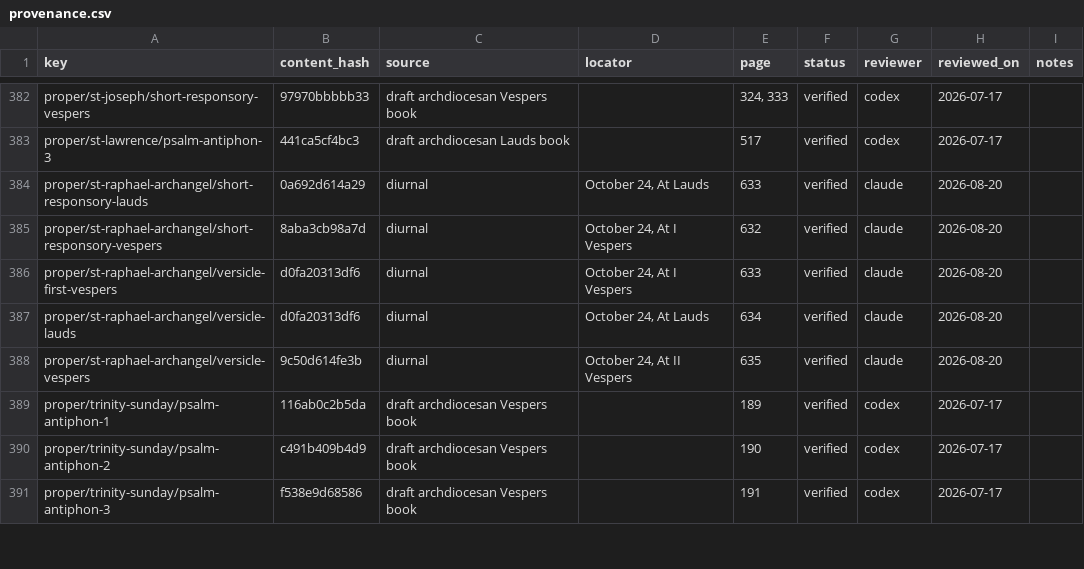
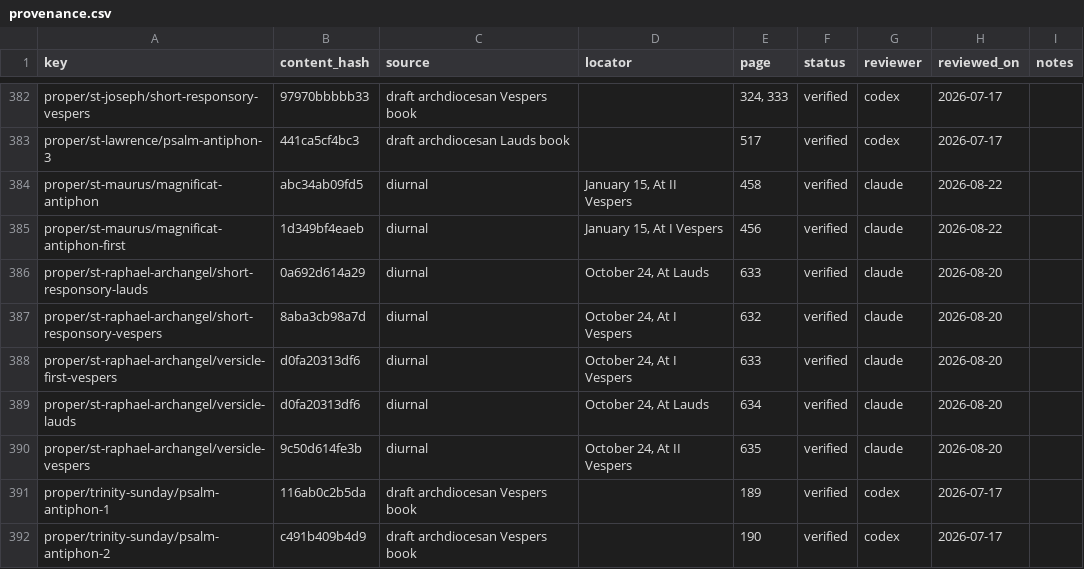
Before and after one commit to orthodoxwest/office, a CSV file: data/review/provenance.csv, drawn as a sheet; only a part is shown, gaps mark what is left out; the shorter side is filled out with more unchanged rows.

```diff
--- a/data/review/provenance.csv
+++ b/data/review/provenance.csv
@@ -383,2 +383,4 @@ proper/st-joseph/short-responsory-vespers,97970bbbbb33,draft archdiocesan Vesper
 proper/st-lawrence/psalm-antiphon-3,441ca5cf4bc3,draft archdiocesan Lauds book,,517,verified,codex,2026-07-17,
+proper/st-maurus/magnificat-antiphon,abc34ab09fd5,diurnal,"January 15, At II Vespers",458,verified,claude,2026-08-22,
+proper/st-maurus/magnificat-antiphon-first,1d349bf4eaeb,diurnal,"January 15, At I Vespers",456,verified,claude,2026-08-22,
 proper/st-raphael-archangel/short-responsory-lauds,0a692d614a29,diurnal,"October 24, At Lauds",633,verified,claude,2026-08-20,
```
Also changed, not shown: 6 other files.
